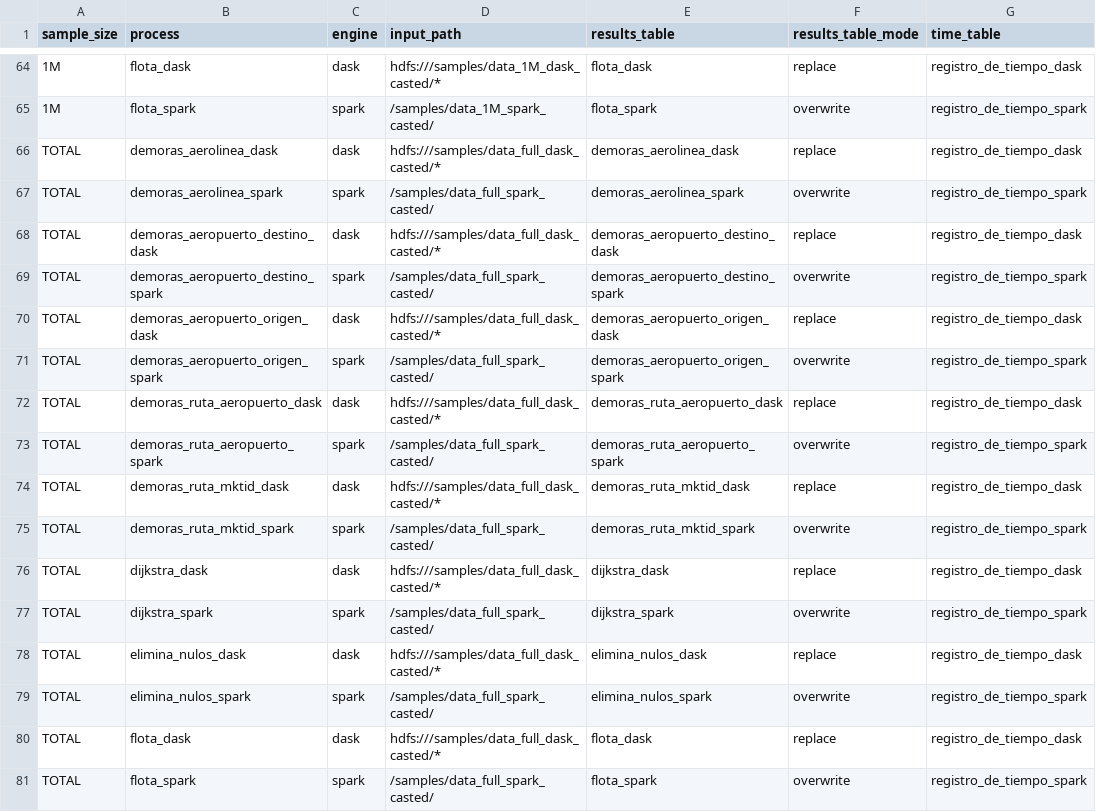
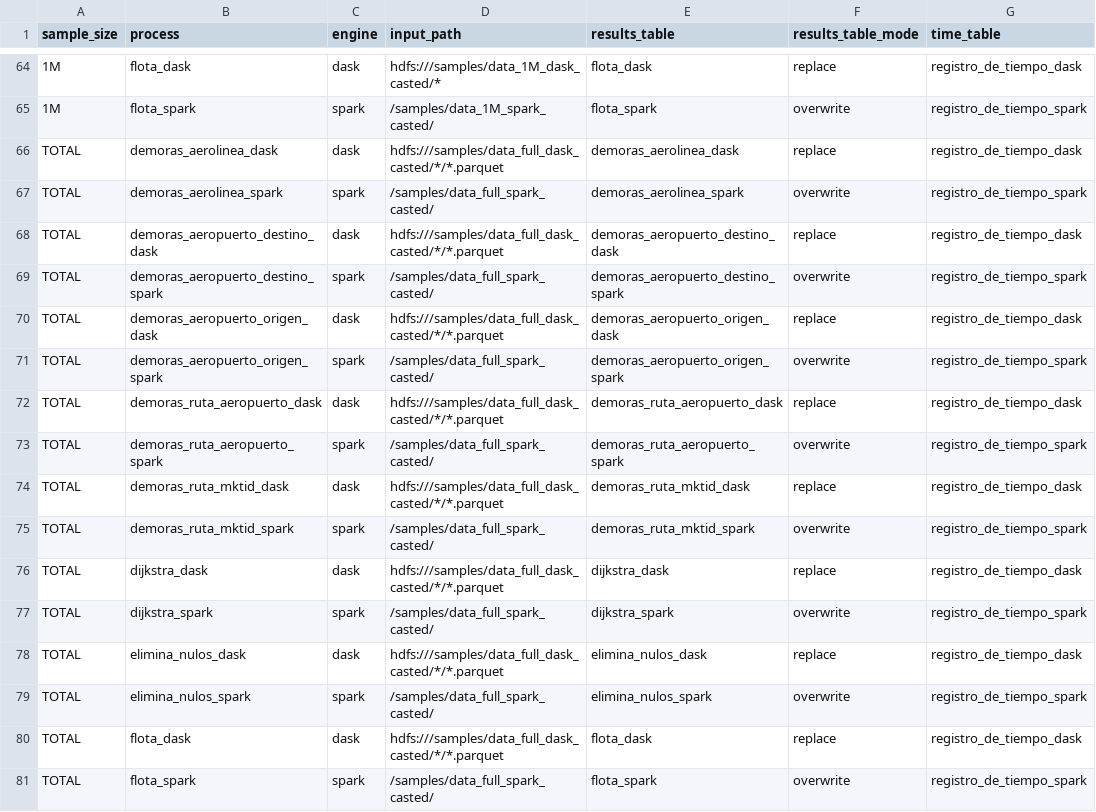
Before and after one commit to ikerforce/spark-rita, a CSV file: conf/base/configs_cluster.csv, drawn as a sheet; only a part is shown, gaps mark what is left out; the diff names each change by its address in the sheet, - before the commit and + after, or states it on an @@ line.

Commit message:
Cambié ruta de TOTAL para dask.

```diff
--- a/conf/base/configs_cluster.csv
+++ b/conf/base/configs_cluster.csv
-D66 (input_path): hdfs:///samples/data_full_dask_casted/*
+D66 (input_path): hdfs:///samples/data_full_dask_casted/*/*.parquet
-D68 (input_path): hdfs:///samples/data_full_dask_casted/*
+D68 (input_path): hdfs:///samples/data_full_dask_casted/*/*.parquet
-D70 (input_path): hdfs:///samples/data_full_dask_casted/*
+D70 (input_path): hdfs:///samples/data_full_dask_casted/*/*.parquet
-D72 (input_path): hdfs:///samples/data_full_dask_casted/*
+D72 (input_path): hdfs:///samples/data_full_dask_casted/*/*.parquet
-D74 (input_path): hdfs:///samples/data_full_dask_casted/*
+D74 (input_path): hdfs:///samples/data_full_dask_casted/*/*.parquet
-D76 (input_path): hdfs:///samples/data_full_dask_casted/*
+D76 (input_path): hdfs:///samples/data_full_dask_casted/*/*.parquet
-D78 (input_path): hdfs:///samples/data_full_dask_casted/*
+D78 (input_path): hdfs:///samples/data_full_dask_casted/*/*.parquet
-D80 (input_path): hdfs:///samples/data_full_dask_casted/*
+D80 (input_path): hdfs:///samples/data_full_dask_casted/*/*.parquet
```
